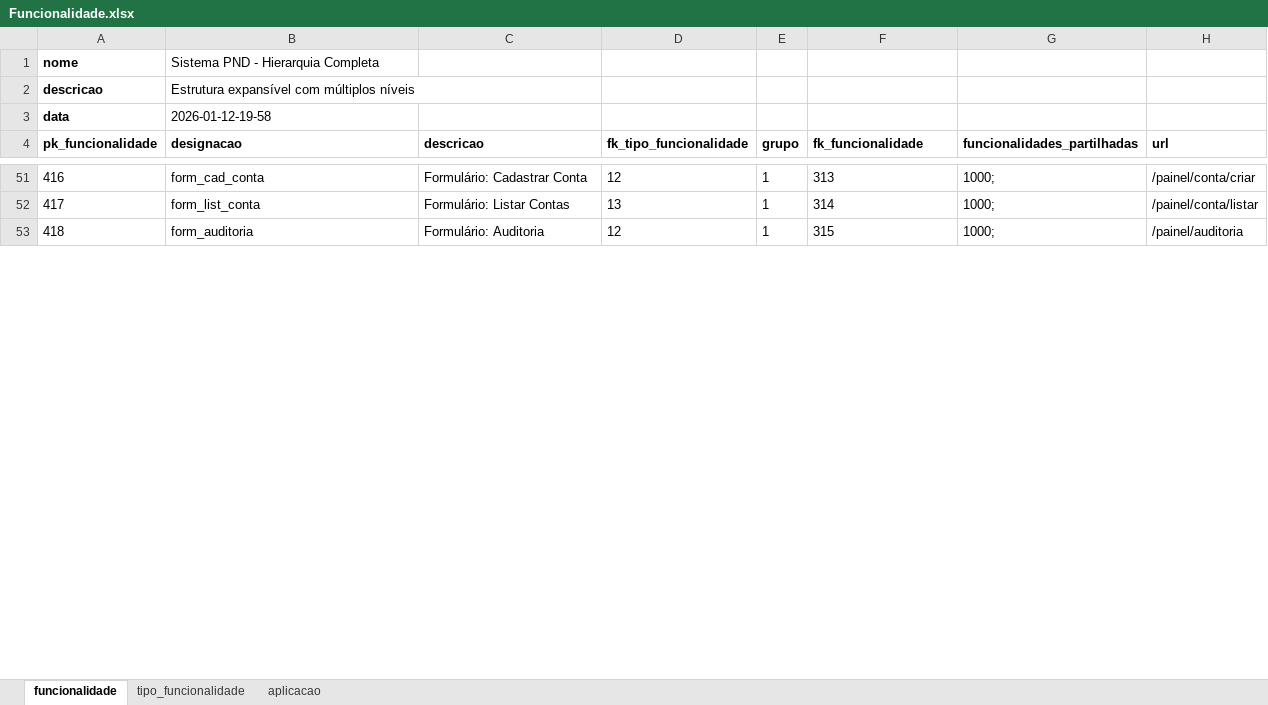
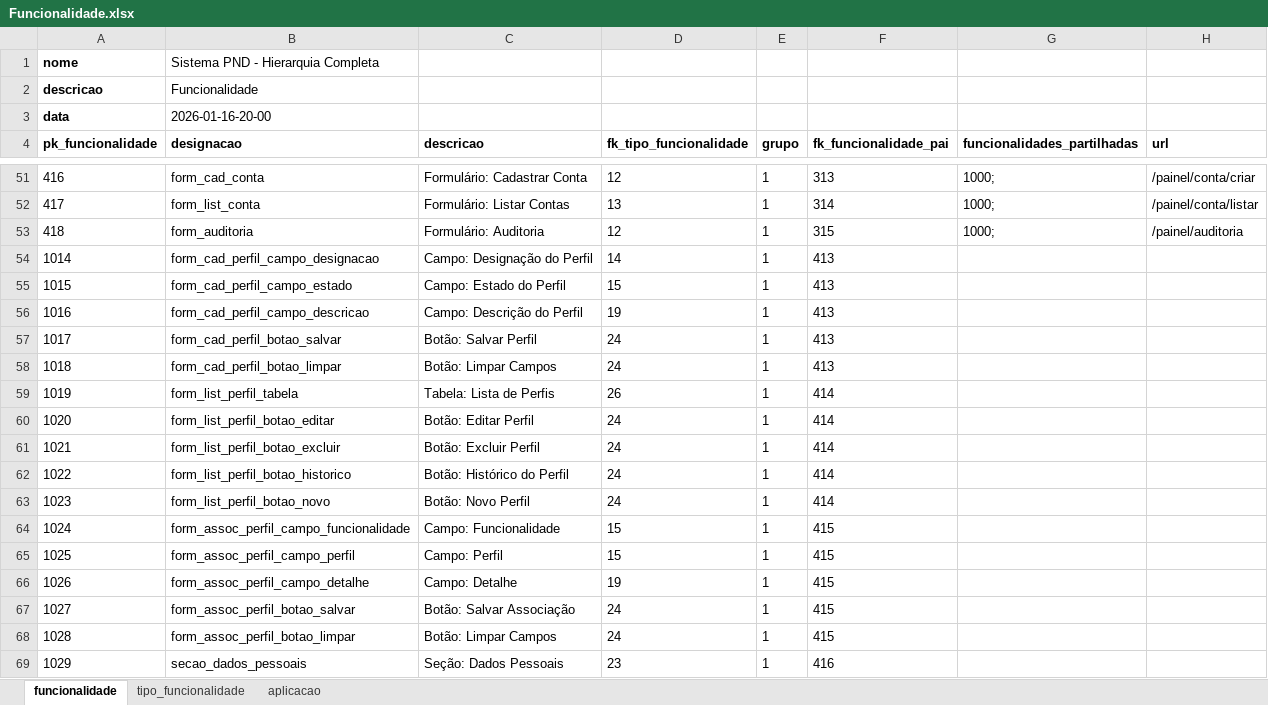
Before and after one commit to Cristiano-Losengo/PF1, an Excel workbook: Funcionalidade.xlsx, sheet funcionalidade, drawn as a sheet; only a part is shown, gaps mark what is left out; values as stored, in another font and other column widths than the file's, no borders; charts and pictures not drawn; the diff covers the shown part only; the diff names each change by its address in the sheet, - before the commit and + after, or states it on an @@ line.

```diff
--- a/Funcionalidade.xlsx (sheet funcionalidade)
+++ b/Funcionalidade.xlsx (sheet funcionalidade)
-B2 (designacao): Estrutura expansível com múltiplos níveis
+B2 (designacao): Funcionalidade
-B3 (designacao): 2026-01-12-19-58
+B3 (designacao): 2026-01-16-20-00
-F4: fk_funcionalidade
+F4: fk_funcionalidade_pai
+row 54: 1014 | form_cad_perfil_campo_designacao | Campo: Designação do Perfil | 14 | 1 | 413
+row 55: 1015 | form_cad_perfil_campo_estado | Campo: Estado do Perfil | 15 | 1 | 413
+row 56: 1016 | form_cad_perfil_campo_descricao | Campo: Descrição do Perfil | 19 | 1 | 413
+row 57: 1017 | form_cad_perfil_botao_salvar | Botão: Salvar Perfil | 24 | 1 | 413
+row 58: 1018 | form_cad_perfil_botao_limpar | Botão: Limpar Campos | 24 | 1 | 413
+row 59: 1019 | form_list_perfil_tabela | Tabela: Lista de Perfis | 26 | 1 | 414
+row 60: 1020 | form_list_perfil_botao_editar | Botão: Editar Perfil | 24 | 1 | 414
+row 61: 1021 | form_list_perfil_botao_excluir | Botão: Excluir Perfil | 24 | 1 | 414
+row 62: 1022 | form_list_perfil_botao_historico | Botão: Histórico do Perfil | 24 | 1 | 414
+row 63: 1023 | form_list_perfil_botao_novo | Botão: Novo Perfil | 24 | 1 | 414
+row 64: 1024 | form_assoc_perfil_campo_funcionalidade | Campo: Funcionalidade | 15 | 1 | 415
+row 65: 1025 | form_assoc_perfil_campo_perfil | Campo: Perfil | 15 | 1 | 415
+row 66: 1026 | form_assoc_perfil_campo_detalhe | Campo: Detalhe | 19 | 1 | 415
+row 67: 1027 | form_assoc_perfil_botao_salvar | Botão: Salvar Associação | 24 | 1 | 415
+row 68: 1028 | form_assoc_perfil_botao_limpar | Botão: Limpar Campos | 24 | 1 | 415
+row 69: 1029 | secao_dados_pessoais | Seção: Dados Pessoais | 23 | 1 | 416
```
Also changed, not shown: 41 added rows, 4 removed rows, 12 edited cells and cell formats elsewhere in this sheet, sheet tipo_funcionalidade, 12 other files.
